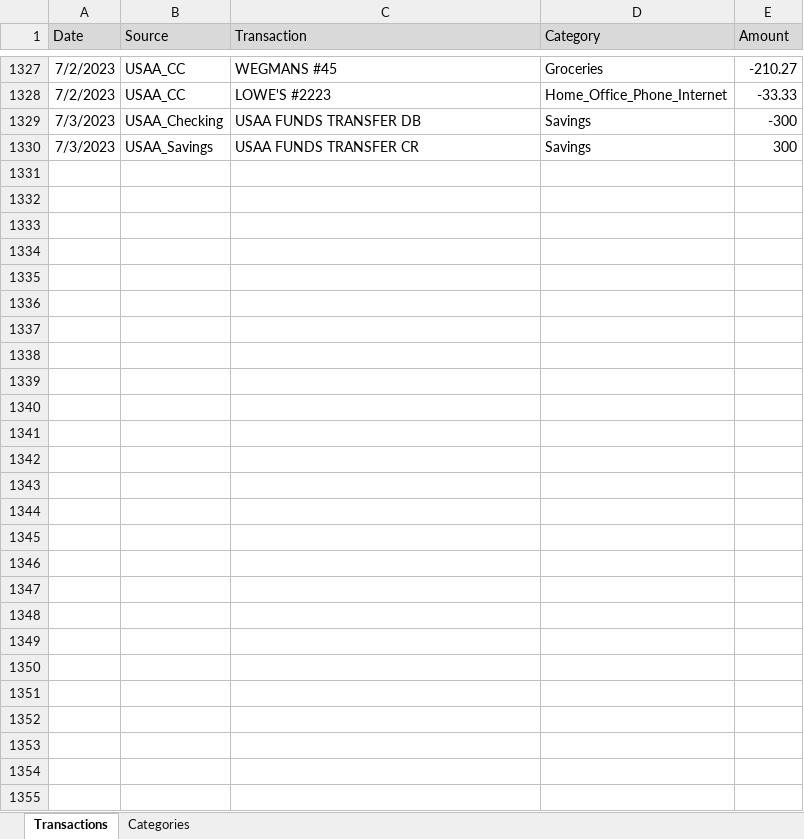
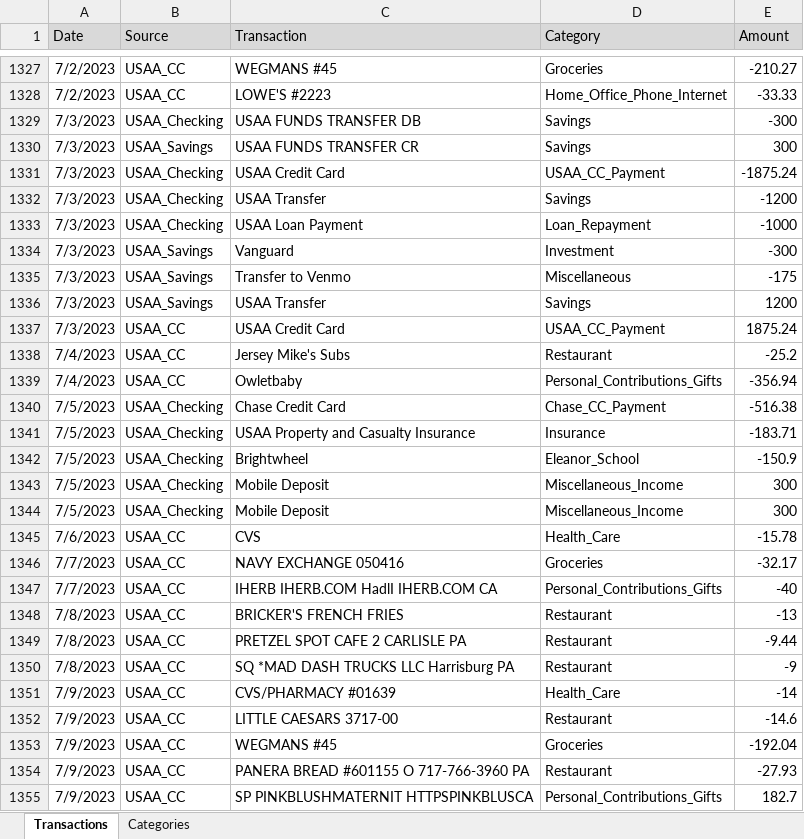
Before and after one commit to jegood78/Financial_Planning, an Excel workbook: Expenses.xlsx, sheet Transactions, drawn as a sheet; only a part is shown, gaps mark what is left out; values as stored, in another font and other column widths than the file's, no borders; table styles not drawn; the diff names each change by its address in the sheet, - before the commit and + after, or states it on an @@ line.

```diff
--- a/Expenses.xlsx (sheet Transactions)
+++ b/Expenses.xlsx (sheet Transactions)
+row 1331: 7/3/2023 | USAA_Checking | USAA Credit Card | USAA_CC_Payment | -1875.24
+row 1332: 7/3/2023 | USAA_Checking | USAA Transfer | Savings | -1200
+row 1333: 7/3/2023 | USAA_Checking | USAA Loan Payment | Loan_Repayment | -1000
+row 1334: 7/3/2023 | USAA_Savings | Vanguard | Investment | -300
+row 1335: 7/3/2023 | USAA_Savings | Transfer to Venmo | Miscellaneous | -175
+row 1336: 7/3/2023 | USAA_Savings | USAA Transfer | Savings | 1200
+row 1337: 7/3/2023 | USAA_CC | USAA Credit Card | USAA_CC_Payment | 1875.24
+row 1338: 7/4/2023 | USAA_CC | Jersey Mike's Subs | Restaurant | -25.2
+row 1339: 7/4/2023 | USAA_CC | Owletbaby | Personal_Contributions_Gifts | -356.94
+row 1340: 7/5/2023 | USAA_Checking | Chase Credit Card | Chase_CC_Payment | -516.38
+row 1341: 7/5/2023 | USAA_Checking | USAA Property and Casualty Insurance | Insurance | -183.71
+row 1342: 7/5/2023 | USAA_Checking | Brightwheel | Eleanor_School | -150.9
+row 1343: 7/5/2023 | USAA_Checking | Mobile Deposit | Miscellaneous_Income | 300
+row 1344: 7/5/2023 | USAA_Checking | Mobile Deposit | Miscellaneous_Income | 300
+row 1345: 7/6/2023 | USAA_CC | CVS | Health_Care | -15.78
+row 1346: 7/7/2023 | USAA_CC | NAVY EXCHANGE 050416 | Groceries | -32.17
+row 1347: 7/7/2023 | USAA_CC | IHERB IHERB.COM HadlI IHERB.COM CA | Personal_Contributions_Gifts | -40
+row 1348: 7/8/2023 | USAA_CC | BRICKER'S FRENCH FRIES | Restaurant | -13
+row 1349: 7/8/2023 | USAA_CC | PRETZEL SPOT CAFE 2 CARLISLE PA | Restaurant | -9.44
+row 1350: 7/8/2023 | USAA_CC | SQ *MAD DASH TRUCKS LLC Harrisburg PA | Restaurant | -9
+row 1351: 7/9/2023 | USAA_CC | CVS/PHARMACY #01639 | Health_Care | -14
+row 1352: 7/9/2023 | USAA_CC | LITTLE CAESARS 3717-00 | Restaurant | -14.6
+row 1353: 7/9/2023 | USAA_CC | WEGMANS #45 | Groceries | -192.04
+row 1354: 7/9/2023 | USAA_CC | PANERA BREAD #601155 O 717-766-3960 PA | Restaurant | -27.93
+row 1355: 7/9/2023 | USAA_CC | SP PINKBLUSHMATERNIT HTTPSPINKBLUSCA | Personal_Contributions_Gifts | 182.7
```
Also changed, not shown: 1 other file.
